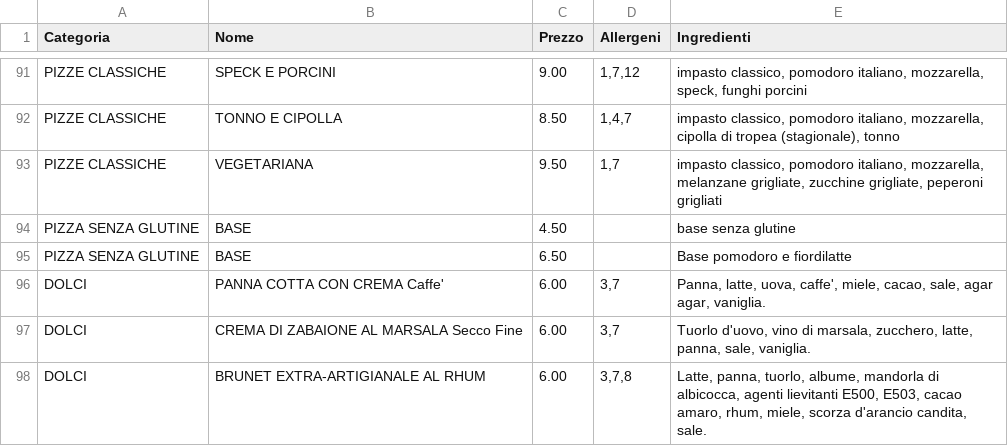
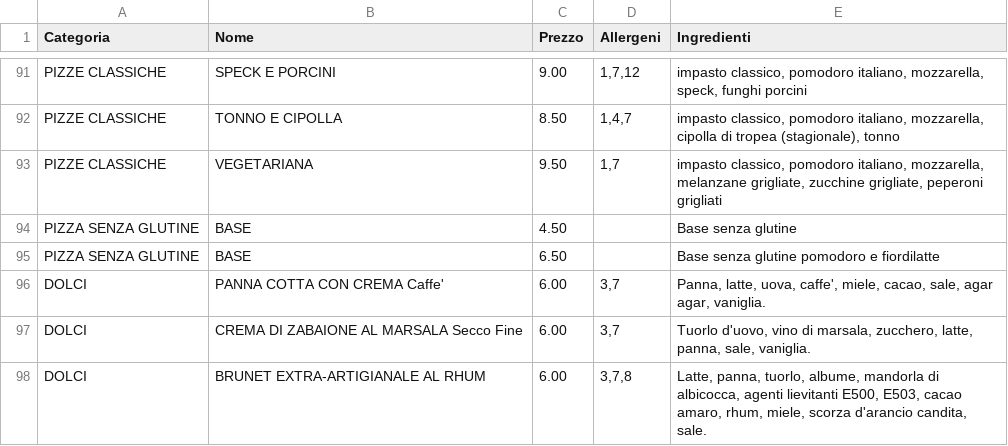
Before and after one commit to Rmamavvomvvone/Sito-Pizzeria.github.io, a CSV file: menu_pizze.csv, drawn as a sheet; only a part is shown, gaps mark what is left out.

Commit message:
Update menu_pizze.csv

```diff
--- a/menu_pizze.csv
+++ b/menu_pizze.csv
@@ -93,4 +93,4 @@ PIZZE CLASSICHE;TONNO E CIPOLLA;8.50;1,4,7;impasto classico, pomodoro italiano,
 PIZZE CLASSICHE;VEGETARIANA;9.50;1,7;impasto classico, pomodoro italiano, mozzarella, melanzane grigliate, zucchine grigliate, peperoni grigliati
-PIZZA SENZA GLUTINE;BASE;4.50;;base senza glutine
-PIZZA SENZA GLUTINE;BASE;6.50;;Base pomodoro e fiordilatte
+PIZZA SENZA GLUTINE;BASE;4.50;;Base senza glutine
+PIZZA SENZA GLUTINE;BASE;6.50;;Base senza glutine pomodoro e fiordilatte
 DOLCI;PANNA COTTA CON CREMA Caffe';6.00;3,7;Panna, latte, uova, caffe', miele, cacao, sale, agar agar, vaniglia.
```
